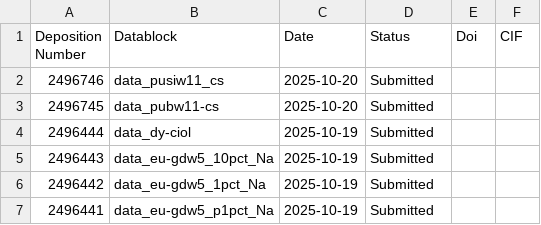
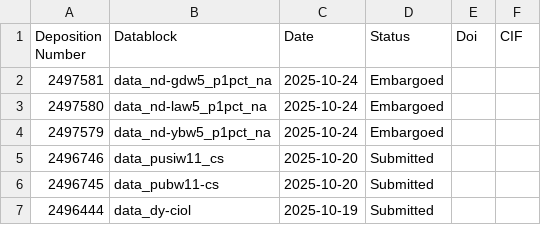
Before and after one commit to iancolliard/Research.github.io, a CSV file: src/data/cifs.csv, drawn as a sheet; only a part is shown; the shorter side is filled out with more unchanged rows; the diff names each change by its address in the sheet, - before the commit and + after, or states it on an @@ line.

```diff
--- a/src/data/cifs.csv
+++ b/src/data/cifs.csv
+row 2: 2497581 | data_nd-gdw5_p1pct_na | 2025-10-24 | Embargoed
+row 3: 2497580 | data_nd-law5_p1pct_na | 2025-10-24 | Embargoed
+row 4: 2497579 | data_nd-ybw5_p1pct_na | 2025-10-24 | Embargoed
```
Also changed, not shown: 2 other files.
